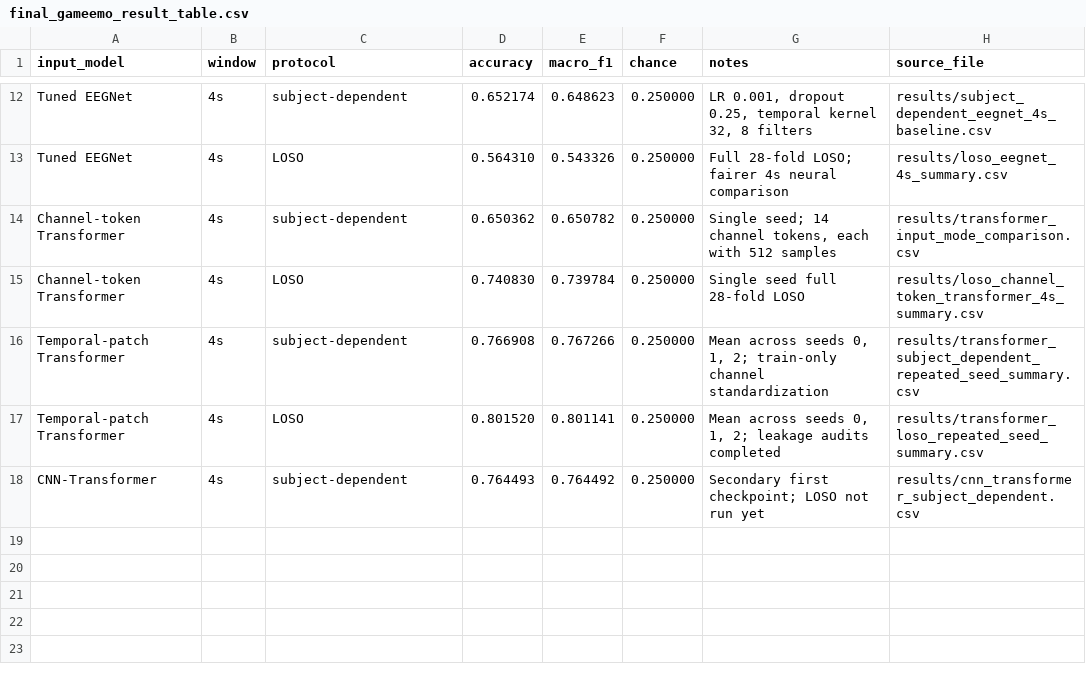
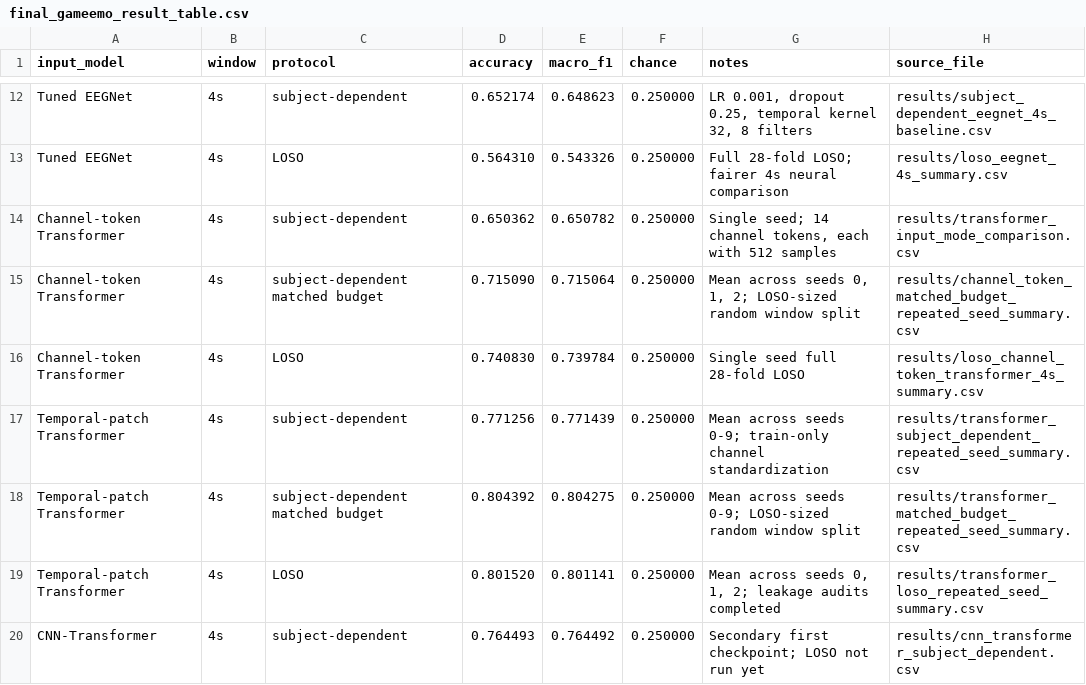
Before and after one commit to SumukhJ1/eeg-emotion-eval-reliability, a CSV file: results/final_gameemo_result_table.csv, drawn as a sheet; only a part is shown, gaps mark what is left out.

Commit message:
refresh result tables and extend claim provenance map for new runs

```diff
--- a/results/final_gameemo_result_table.csv
+++ b/results/final_gameemo_result_table.csv
@@ -14,4 +14,6 @@ Tuned EEGNet,4s,LOSO,0.564310,0.543326,0.250000,Full 28-fold LOSO; fairer 4s neu
 Channel-token Transformer,4s,subject-dependent,0.650362,0.650782,0.250000,"Single seed; 14 channel tokens, each with 512 samples",results/transformer_input_mode_comparison.csv
+Channel-token Transformer,4s,subject-dependent matched budget,0.715090,0.715064,0.250000,"Mean across seeds 0, 1, 2; LOSO-sized random window split",results/channel_token_matched_budget_repeated_seed_summary.csv
 Channel-token Transformer,4s,LOSO,0.740830,0.739784,0.250000,Single seed full 28-fold LOSO,results/loso_channel_token_transformer_4s_summary.csv
-Temporal-patch Transformer,4s,subject-dependent,0.766908,0.767266,0.250000,"Mean across seeds 0, 1, 2; train-only channel standardization",results/transformer_subject_dependent_repeated_seed_summary.csv
+Temporal-patch Transformer,4s,subject-dependent,0.771256,0.771439,0.250000,"Mean across seeds 0-9; train-only channel standardization",results/transformer_subject_dependent_repeated_seed_summary.csv
+Temporal-patch Transformer,4s,subject-dependent matched budget,0.804392,0.804275,0.250000,"Mean across seeds 0-9; LOSO-sized random window split",results/transformer_matched_budget_repeated_seed_summary.csv
 Temporal-patch Transformer,4s,LOSO,0.801520,0.801141,0.250000,"Mean across seeds 0, 1, 2; leakage audits completed",results/transformer_loso_repeated_seed_summary.csv
```
Also changed, not shown: 2 other files.
